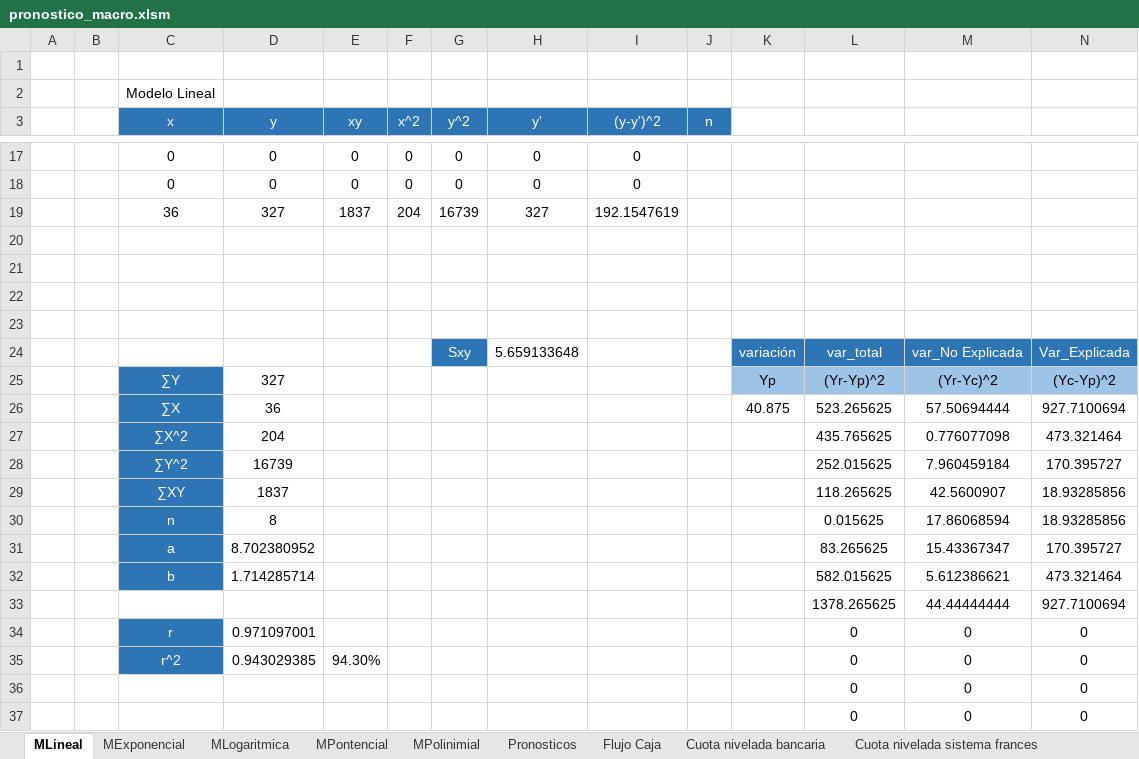
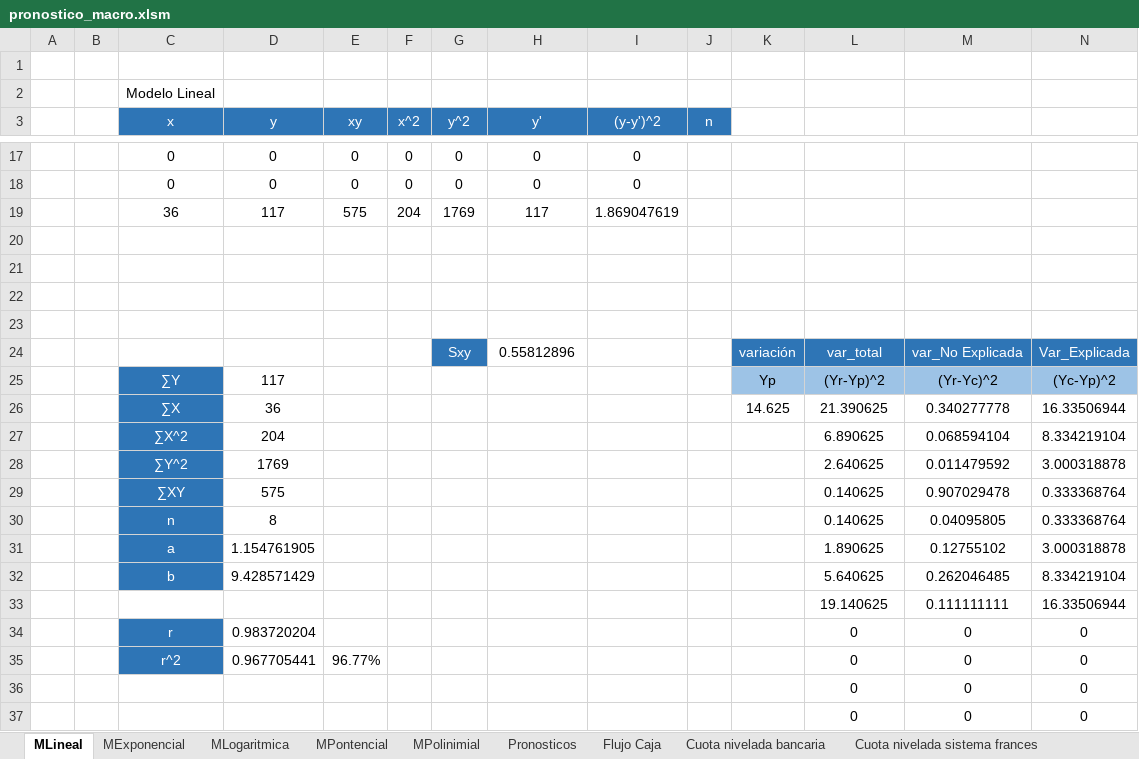
Before and after one commit to danieltistoj/pronostico_economica, an Excel workbook: pronostico_macro.xlsm, sheet MLineal, drawn as a sheet; only a part is shown, gaps mark what is left out; values as stored, in another font and other column widths than the file's, no borders; charts and pictures not drawn; removed rows and columns are numbered as before the commit, all else as after; the diff covers the shown part only; the diff names each change by its address in the sheet, - before the commit and + after, or states it on an @@ line.

```diff
--- a/pronostico_macro.xlsm (sheet MLineal)
+++ b/pronostico_macro.xlsm (sheet MLineal)
-row 19:  |  | 36 | 327 | 1837 | 204 | 16739 | 327 | 192.1547619
+row 19:  |  | 36 | 117 | 575 | 204 | 1769 | 117 | 1.869047619
-H24 (y'): 5.659133648
+H24 (y'): 0.55812896
-D25 (y): 327
+D25 (y): 117
-row 26:  |  | ∑X | 36 |  |  |  |  |  |  | 40.875 | 523.265625 | 57.50694444 | 927.7100694
-row 27:  |  | ∑X^2 | 204 |  |  |  |  |  |  |  | 435.765625 | 0.776077098 | 473.321464
-row 28:  |  | ∑Y^2 | 16739 |  |  |  |  |  |  |  | 252.015625 | 7.960459184 | 170.395727
-row 29:  |  | ∑XY | 1837 |  |  |  |  |  |  |  | 118.265625 | 42.5600907 | 18.93285856
-row 30:  |  | n | 8 |  |  |  |  |  |  |  | 0.015625 | 17.86068594 | 18.93285856
-row 31:  |  | a | 8.702380952 |  |  |  |  |  |  |  | 83.265625 | 15.43367347 | 170.395727
-row 32:  |  | b | 1.714285714 |  |  |  |  |  |  |  | 582.015625 | 5.612386621 | 473.321464
-row 33:  |  |  |  |  |  |  |  |  |  |  | 1378.265625 | 44.44444444 | 927.7100694
+row 26:  |  | ∑X | 36 |  |  |  |  |  |  | 14.625 | 21.390625 | 0.340277778 | 16.33506944
+row 27:  |  | ∑X^2 | 204 |  |  |  |  |  |  |  | 6.890625 | 0.068594104 | 8.334219104
+row 28:  |  | ∑Y^2 | 1769 |  |  |  |  |  |  |  | 2.640625 | 0.011479592 | 3.000318878
+row 29:  |  | ∑XY | 575 |  |  |  |  |  |  |  | 0.140625 | 0.907029478 | 0.333368764
+row 30:  |  | n | 8 |  |  |  |  |  |  |  | 0.140625 | 0.04095805 | 0.333368764
+row 31:  |  | a | 1.154761905 |  |  |  |  |  |  |  | 1.890625 | 0.12755102 | 3.000318878
+row 32:  |  | b | 9.428571429 |  |  |  |  |  |  |  | 5.640625 | 0.262046485 | 8.334219104
+row 33:  |  |  |  |  |  |  |  |  |  |  | 19.140625 | 0.111111111 | 16.33506944
-D34 (y): 0.971097001
+D34 (y): 0.983720204
-D35 (y): 0.943029385
+D35 (y): 0.967705441
-E35 (xy): 94.30%
+E35 (xy): 96.77%
```
Also changed, not shown: 9 added rows, 9 removed rows and 1 edited cell elsewhere in this sheet, sheet Cuota nivelada bancaria, sheet Flujo Caja, sheet MExponencial, sheet MPolinimial, sheet MPontencial, sheet Pronosticos, 3 more sheets, formulas that keep their value, charts or pictures.
